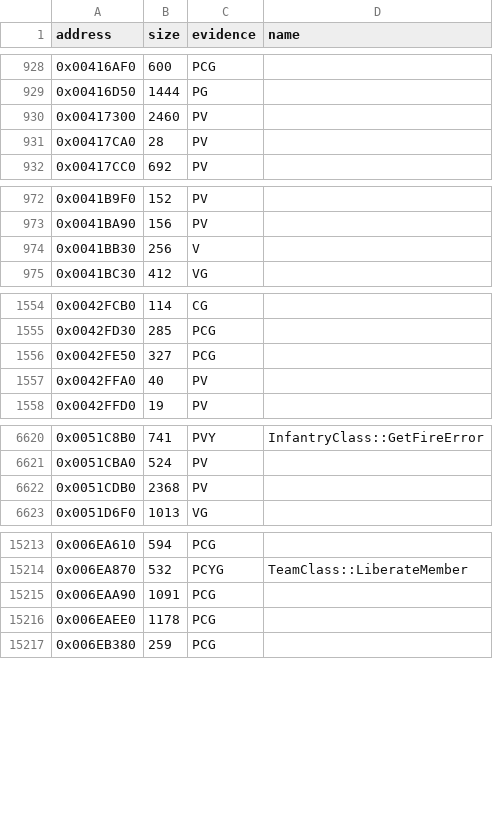
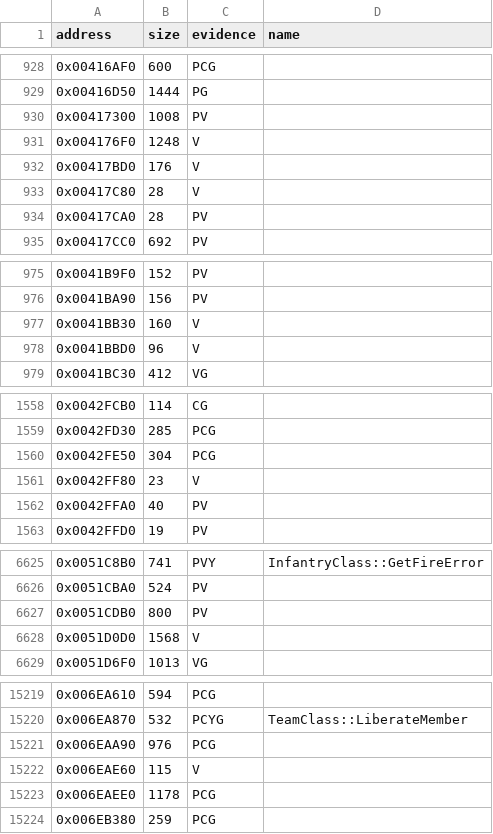
Before and after one commit to gibbo101/ra2-decomp, a CSV file: data/functions.csv, drawn as a sheet; only a part is shown, gaps mark what is left out.

Commit message:
Land batch 2: 101 of 108 small functions, with a header merge between tiers
Merging the module agents' shared-header requests after the Sonnet tier landed a
quarter of the batch without spending Opus per function, and gave nine more classes
YR's real layout. The function map now also splits off a function that follows a
switch table when a vtable names it and the table ends exactly there.

```diff
--- a/data/functions.csv
+++ b/data/functions.csv
@@ -929,3 +929,6 @@ address,size,evidence,name
 0x00416D50,1444,PG,
-0x00417300,2460,PV,
+0x00417300,1008,PV,
+0x004176F0,1248,V,
+0x00417BD0,176,V,
+0x00417C80,28,V,
 0x00417CA0,28,PV,
@@ -973,3 +976,4 @@ address,size,evidence,name
 0x0041BA90,156,PV,
-0x0041BB30,256,V,
+0x0041BB30,160,V,
+0x0041BBD0,96,V,
 0x0041BC30,412,VG,
@@ -1555,3 +1559,4 @@ address,size,evidence,name
 0x0042FD30,285,PCG,
-0x0042FE50,327,PCG,
+0x0042FE50,304,PCG,
+0x0042FF80,23,V,
 0x0042FFA0,40,PV,
@@ -6621,3 +6626,4 @@ address,size,evidence,name
 0x0051CBA0,524,PV,
-0x0051CDB0,2368,PV,
+0x0051CDB0,800,PV,
+0x0051D0D0,1568,V,
 0x0051D6F0,1013,VG,
@@ -15214,3 +15220,4 @@ address,size,evidence,name
 0x006EA870,532,PCYG,TeamClass::LiberateMember
-0x006EAA90,1091,PCG,
+0x006EAA90,976,PCG,
+0x006EAE60,115,V,
 0x006EAEE0,1178,PCG,
```
Also changed, not shown: 43 other files.
